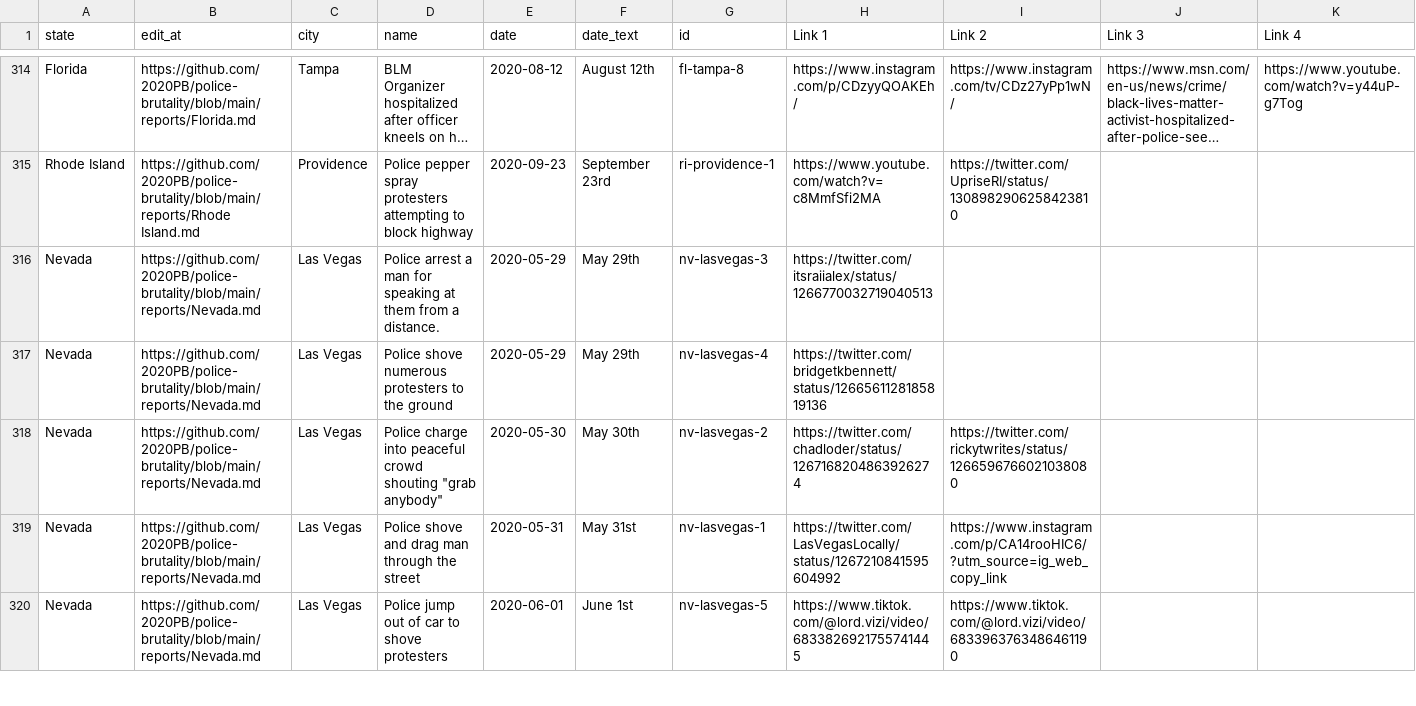
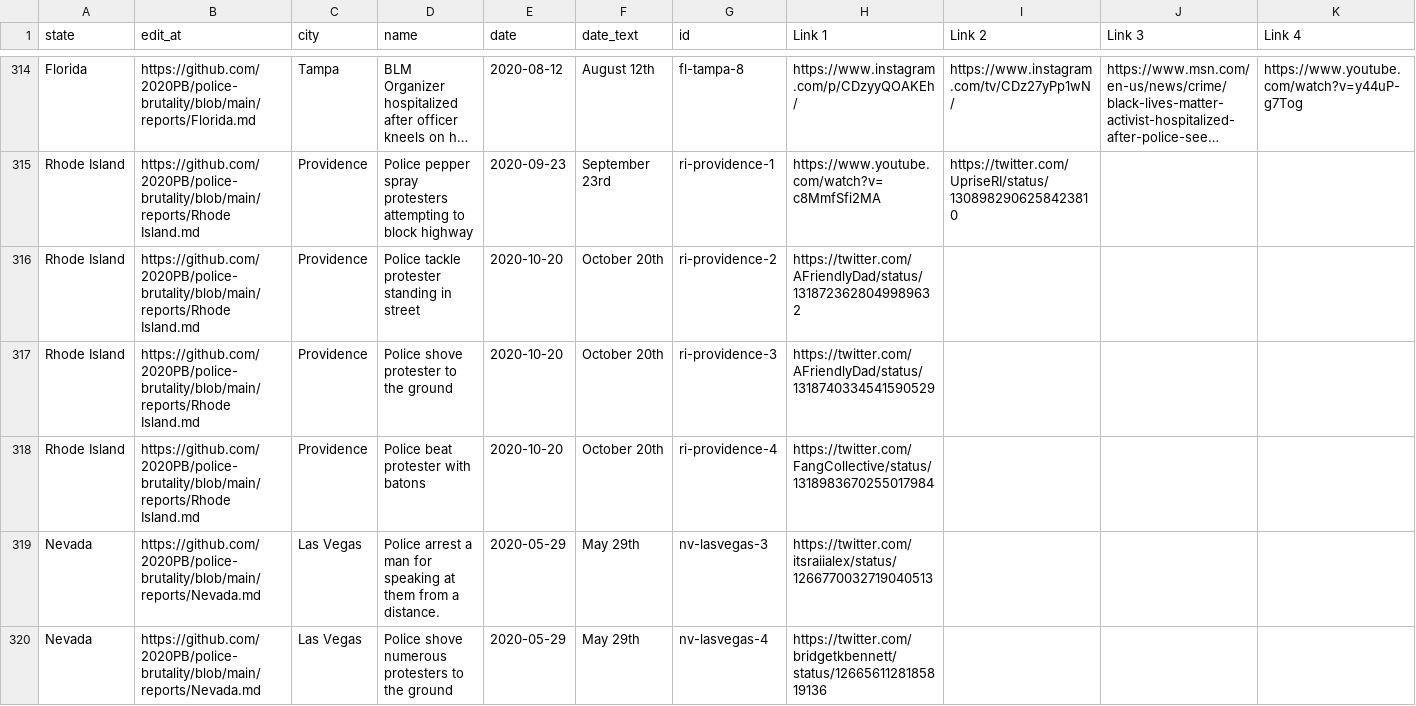
Before and after one commit to 2020PB/police-brutality, a CSV file: all-locations.csv, drawn as a sheet; only a part is shown, gaps mark what is left out; the shorter side is filled out with more unchanged rows; long unchanged cells end in …; rows hold the shown columns only; the diff names each change by its address in the sheet, - before the commit and + after, or states it on an @@ line.

Commit message:
Update data_build to output generated at fa252f0

```diff
--- a/all-locations.csv
+++ b/all-locations.csv
+row 316: Rhode Island | https://github.com/2020PB/police-brutality/blob/main/reports/Rhode Island.md | Providence | Police tackle protester standing in street | 2020-10-20 | October 20th | ri-providence-2 | https://twitter.com/AFriendlyDad/status/1318723628049989632
+row 317: Rhode Island | https://github.com/2020PB/police-brutality/blob/main/reports/Rhode Island.md | Providence | Police shove protester to the ground | 2020-10-20 | October 20th | ri-providence-3 | https://twitter.com/AFriendlyDad/status/1318740334541590529
+row 318: Rhode Island | https://github.com/2020PB/police-brutality/blob/main/reports/Rhode Island.md | Providence | Police beat protester with batons | 2020-10-20 | October 20th | ri-providence-4 | https://twitter.com/FangCollective/status/1318983670255017984
```
Also changed, not shown: 3 other files.
